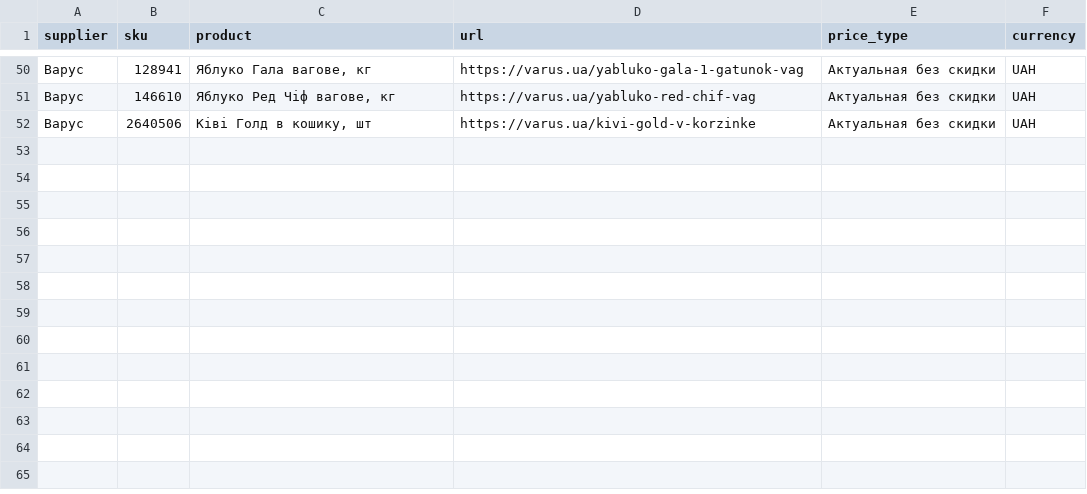
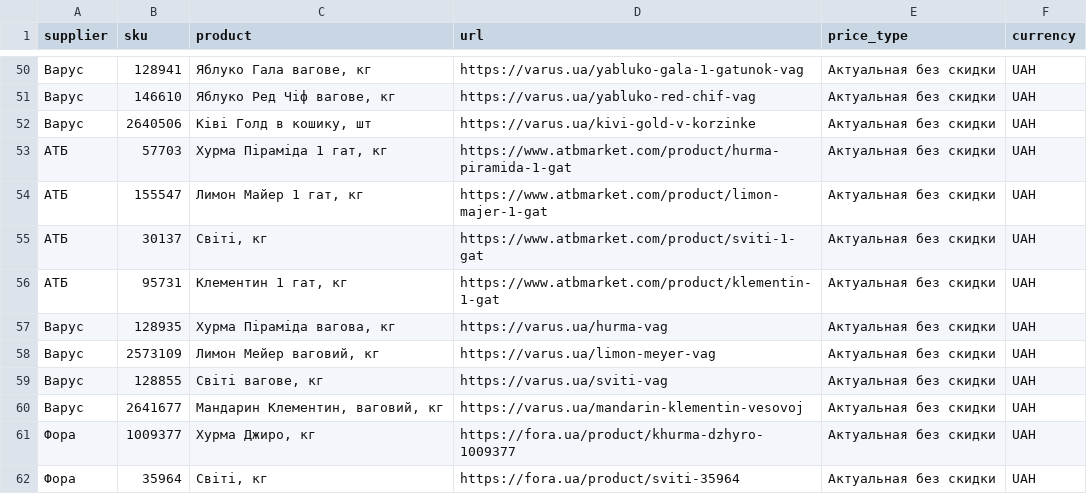
Before and after one commit to Divisible/supplier-price-monitor, a CSV file: products.csv, drawn as a sheet; only a part is shown, gaps mark what is left out.

```diff
--- a/products.csv
+++ b/products.csv
@@ -52 +52,11 @@ supplier,sku,product,url,price_type,currency
 Варус,2640506,"Ківі Голд в кошику, шт",https://varus.ua/kivi-gold-v-korzinke,Актуальная без скидки,UAH
+АТБ,57703,"Хурма Піраміда 1 гат, кг",https://www.atbmarket.com/product/hurma-piramida-1-gat,Актуальная без скидки,UAH
+АТБ,155547,"Лимон Майер 1 гат, кг",https://www.atbmarket.com/product/limon-majer-1-gat,Актуальная без скидки,UAH
+АТБ,30137,"Свiтi, кг",https://www.atbmarket.com/product/sviti-1-gat,Актуальная без скидки,UAH
+АТБ,95731,"Клементин 1 гат, кг",https://www.atbmarket.com/product/klementin-1-gat,Актуальная без скидки,UAH
+Варус,128935,"Хурма Піраміда вагова, кг",https://varus.ua/hurma-vag,Актуальная без скидки,UAH
+Варус,2573109,"Лимон Мейер ваговий, кг",https://varus.ua/limon-meyer-vag,Актуальная без скидки,UAH
+Варус,128855,"Світі вагове, кг",https://varus.ua/sviti-vag,Актуальная без скидки,UAH
+Варус,2641677,"Мандарин Клементин, ваговий, кг",https://varus.ua/mandarin-klementin-vesovoj,Актуальная без скидки,UAH
+Фора,1009377,"Хурма Джиро, кг",https://fora.ua/product/khurma-dzhyro-1009377,Актуальная без скидки,UAH
+Фора,35964,"Світі, кг",https://fora.ua/product/sviti-35964,Актуальная без скидки,UAH
```
Also changed, not shown: product_mapping.csv.
